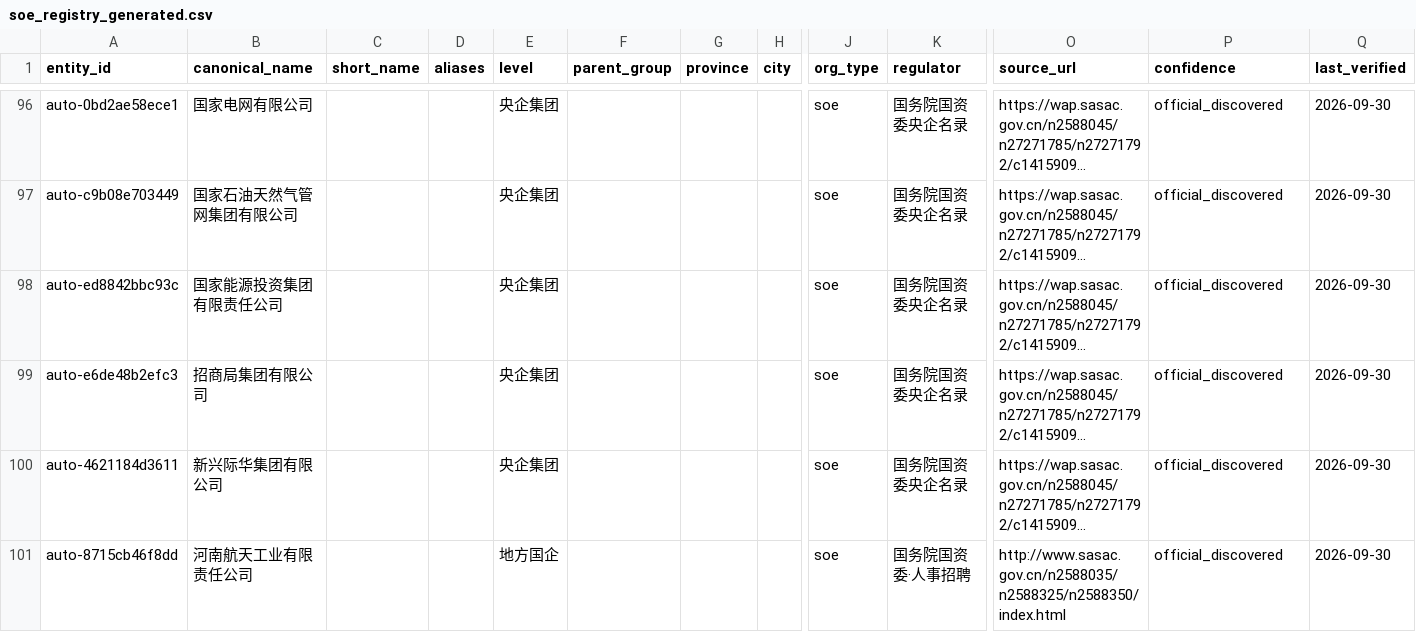
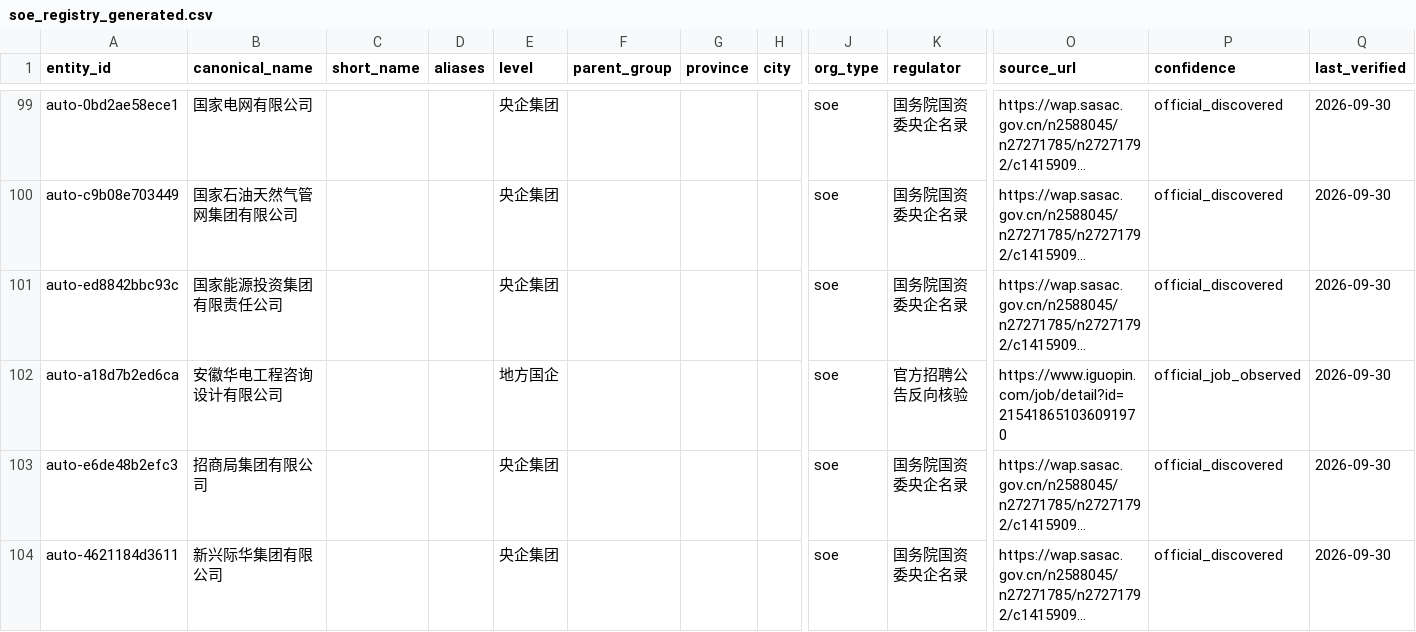
Before and after one commit to wanlingren/job-radar, a CSV file: config/soe_registry_generated.csv, drawn as a sheet; only a part is shown, gaps mark what is left out; the shorter side is filled out with more unchanged rows; long unchanged cells end in …; rows hold the shown columns only; the diff covers the shown part only; the diff names each change by its address in the sheet, - before the commit and + after, or states it on an @@ line.

Commit message:
chore(data): V2.3 SOE and WeChat job sync

```diff
--- a/config/soe_registry_generated.csv
+++ b/config/soe_registry_generated.csv
+row 102: auto-a18d7b2ed6ca | 安徽华电工程咨询设计有限公司 |  |  | 地方国企 |  |  |  | soe | 官方招聘公告反向核验 | https://www.iguopin.com/job/detail?id=215418651036091970 | official_job_observed | 2026-09-30
```
Also changed, not shown: 8 added rows and 3 removed rows elsewhere in this file, 12 other files.
